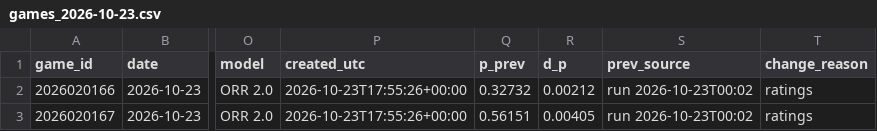
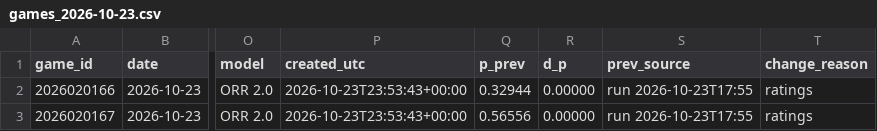
Before and after one commit to ph05/neurhl, a CSV file: orr/output/live/2026-10-23/games_2026-10-23.csv, drawn as a sheet; only a part is shown, gaps mark what is left out; the diff names each change by its address in the sheet, - before the commit and + after, or states it on an @@ line.

Commit message:
ORR live: results and daily forecast 2026-10-23 (23:54Z)

```diff
--- a/orr/output/live/2026-10-23/games_2026-10-23.csv
+++ b/orr/output/live/2026-10-23/games_2026-10-23.csv
-P2:P3 (created_utc): 2026-10-23T17:55:26+00:00
+P2:P3 (created_utc): 2026-10-23T23:53:43+00:00
-Q2 (p_prev): 0.32732
+Q2 (p_prev): 0.32944
-R2 (d_p): 0.00212
+R2 (d_p): 0.00000
-S2:S3 (prev_source): run 2026-10-23T00:02
+S2:S3 (prev_source): run 2026-10-23T17:55
-Q3 (p_prev): 0.56151
+Q3 (p_prev): 0.56556
-R3 (d_p): 0.00405
+R3 (d_p): 0.00000
```
Also changed, not shown: 4 other files.
